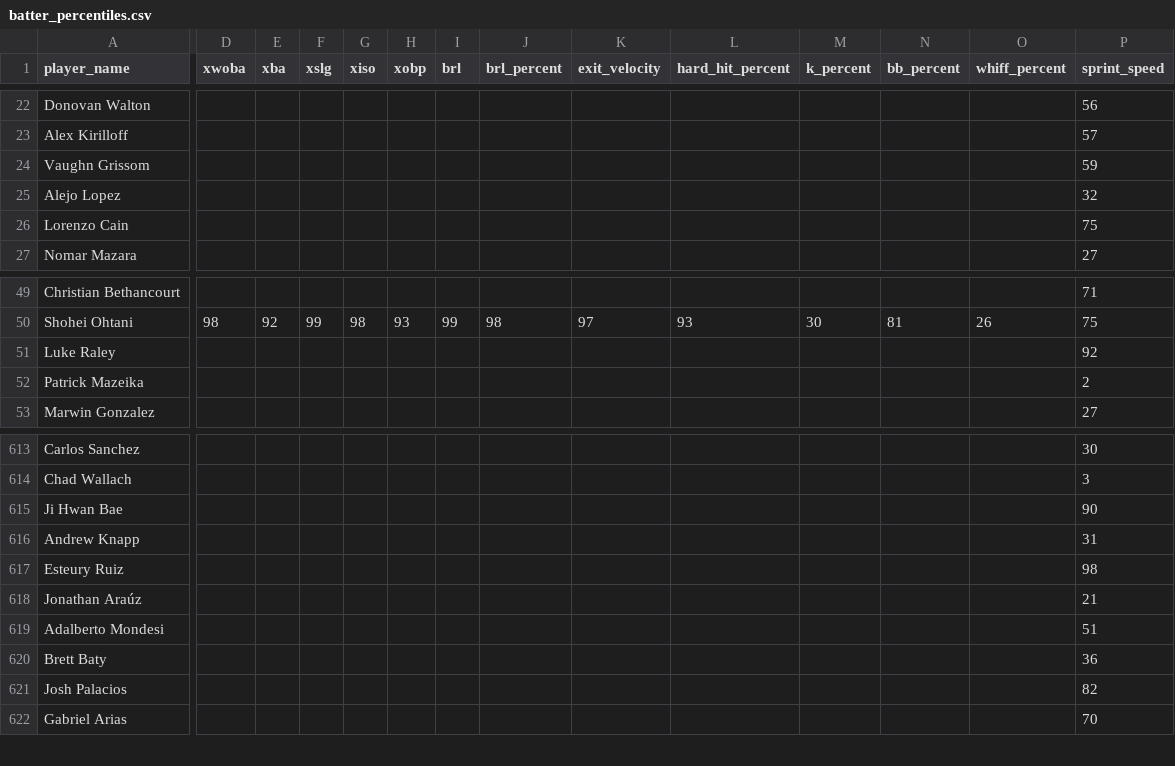
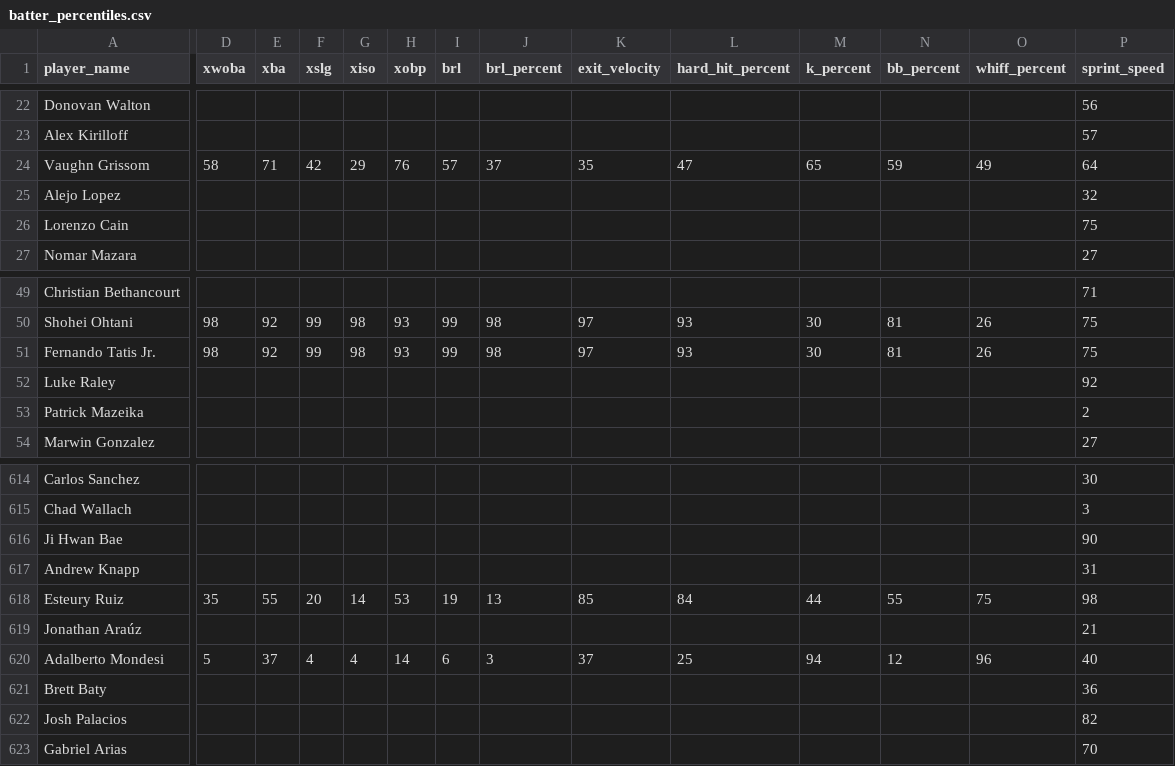
Before and after one commit to rabdill/basebrawl, a CSV file: batter_percentiles.csv, drawn as a sheet; only a part is shown, gaps mark what is left out; addresses are those after the commit; rows hold the shown columns only; the diff covers the shown part only; the diff names each change by its address in the sheet, - before the commit and + after, or states it on an @@ line.

```diff
--- a/batter_percentiles.csv
+++ b/batter_percentiles.csv
-D24 (xwoba): (empty)
+D24 (xwoba): 58
-E24 (xba): (empty)
+E24 (xba): 71
-F24 (xslg): (empty)
+F24 (xslg): 42
-G24 (xiso): (empty)
+G24 (xiso): 29
-H24 (xobp): (empty)
+H24 (xobp): 76
-I24 (brl): (empty)
+I24 (brl): 57
-J24 (brl_percent): (empty)
+J24 (brl_percent): 37
-K24 (exit_velocity): (empty)
+K24 (exit_velocity): 35
-L24 (hard_hit_percent): (empty)
+L24 (hard_hit_percent): 47
-M24 (k_percent): (empty)
+M24 (k_percent): 65
-N24 (bb_percent): (empty)
+N24 (bb_percent): 59
-O24 (whiff_percent): (empty)
+O24 (whiff_percent): 49
-P24 (sprint_speed): 59
+P24 (sprint_speed): 64
+row 51: Fernando Tatis Jr. | 98 | 92 | 99 | 98 | 93 | 99 | 98 | 97 | 93 | 30 | 81 | 26 | 75
-D618 (xwoba): (empty)
+D618 (xwoba): 35
-E618 (xba): (empty)
+E618 (xba): 55
-F618 (xslg): (empty)
+F618 (xslg): 20
-G618 (xiso): (empty)
+G618 (xiso): 14
-H618 (xobp): (empty)
+H618 (xobp): 53
-I618 (brl): (empty)
+I618 (brl): 19
-J618 (brl_percent): (empty)
+J618 (brl_percent): 13
-K618 (exit_velocity): (empty)
+K618 (exit_velocity): 85
-L618 (hard_hit_percent): (empty)
+L618 (hard_hit_percent): 84
-M618 (k_percent): (empty)
+M618 (k_percent): 44
-N618 (bb_percent): (empty)
+N618 (bb_percent): 55
-O618 (whiff_percent): (empty)
+O618 (whiff_percent): 75
-D620 (xwoba): (empty)
+D620 (xwoba): 5
-E620 (xba): (empty)
+E620 (xba): 37
-F620 (xslg): (empty)
+F620 (xslg): 4
-G620 (xiso): (empty)
+G620 (xiso): 4
-H620 (xobp): (empty)
+H620 (xobp): 14
-I620 (brl): (empty)
+I620 (brl): 6
-J620 (brl_percent): (empty)
+J620 (brl_percent): 3
-K620 (exit_velocity): (empty)
+K620 (exit_velocity): 37
-L620 (hard_hit_percent): (empty)
+L620 (hard_hit_percent): 25
-M620 (k_percent): (empty)
+M620 (k_percent): 94
-N620 (bb_percent): (empty)
+N620 (bb_percent): 12
-O620 (whiff_percent): (empty)
+O620 (whiff_percent): 96
-P620 (sprint_speed): 51
+P620 (sprint_speed): 40
```
Also changed, not shown: 80 edited cells elsewhere in this file, pitcher_percentiles.csv.
